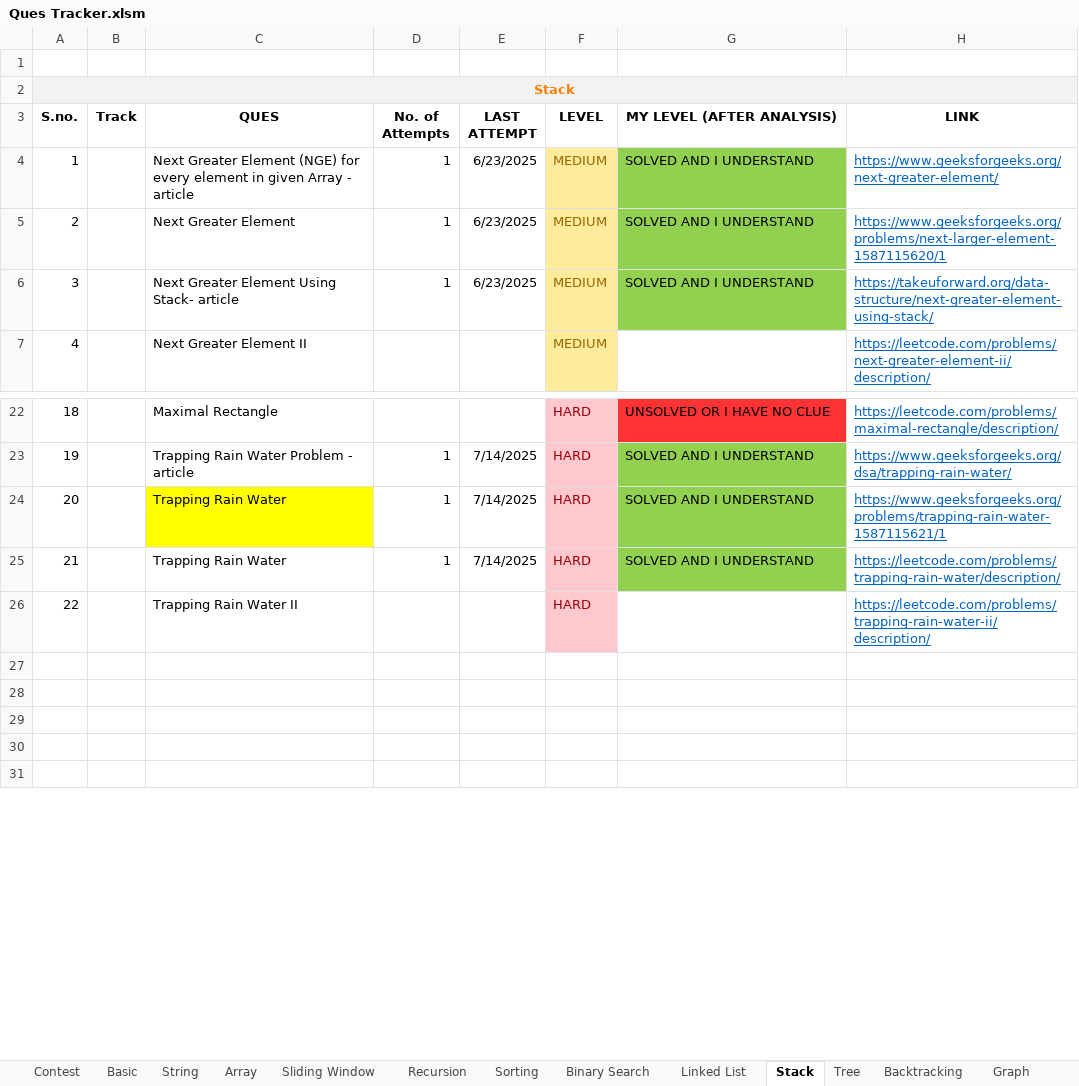
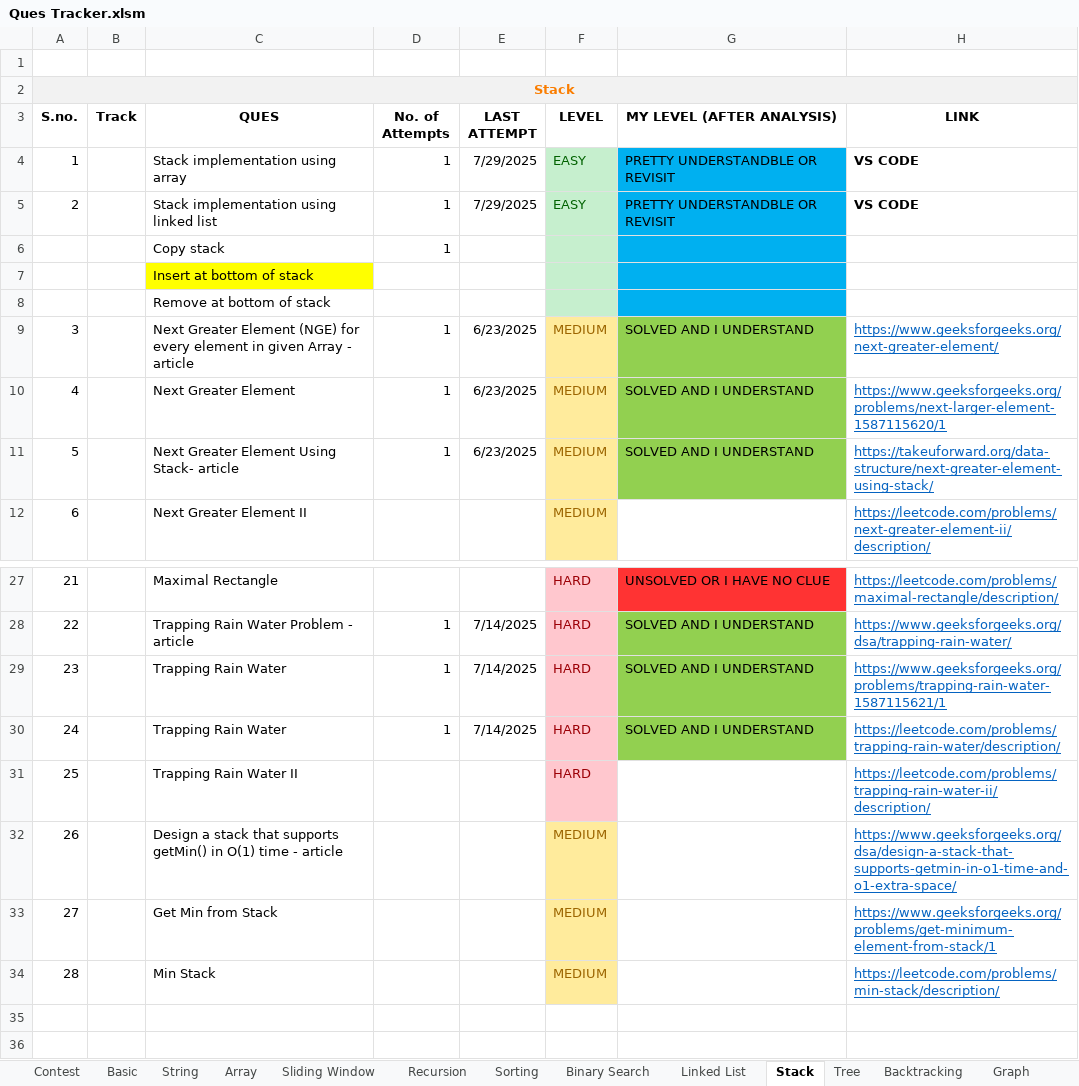
Before and after one commit to Janhavibabber/DSA, an Excel workbook: Ques Tracker.xlsm, sheet Stack, drawn as a sheet; only a part is shown, gaps mark what is left out; the shorter side is filled out with more unchanged rows; values as stored, in another font and other column widths than the file's, no borders; charts and pictures not drawn; addresses are those after the commit; the diff names each change by its address in the sheet, - before the commit and + after, or states it on an @@ line.

```diff
--- a/Ques Tracker.xlsm (sheet Stack)
+++ b/Ques Tracker.xlsm (sheet Stack)
+row 4: 1 |  | Stack implementation using array | 1 | 7/29/2025 | EASY | PRETTY UNDERSTANDBLE OR REVISIT | VS CODE
+row 5: 2 |  | Stack implementation using linked list | 1 | 7/29/2025 | EASY | PRETTY UNDERSTANDBLE OR REVISIT | VS CODE
+row 6:  |  | Copy stack | 1
+row 7:  |  | Insert at bottom of stack
+row 8:  |  | Remove at bottom of stack
@@ column A (S.no.) renumbered between rows 9 and 31 @@
-C29 fill: #FFFF00
+C29 fill: none
+row 32: 26 |  | Design a stack that supports getMin() in O(1) time - article |  |  | MEDIUM |  | https://www.geeksforgeeks.org/dsa/design-a-stack-that-supports-getmin-in-o1-time-and-o1-extra-space/
+row 33: 27 |  | Get Min from Stack |  |  | MEDIUM |  | https://www.geeksforgeeks.org/problems/get-minimum-element-from-stack/1
+row 34: 28 |  | Min Stack |  |  | MEDIUM |  | https://leetcode.com/problems/min-stack/description/
+row 35: (empty)
```
Also changed, not shown: sheet Binary Search, sheet Backtracking, charts or pictures, 53 other files.
